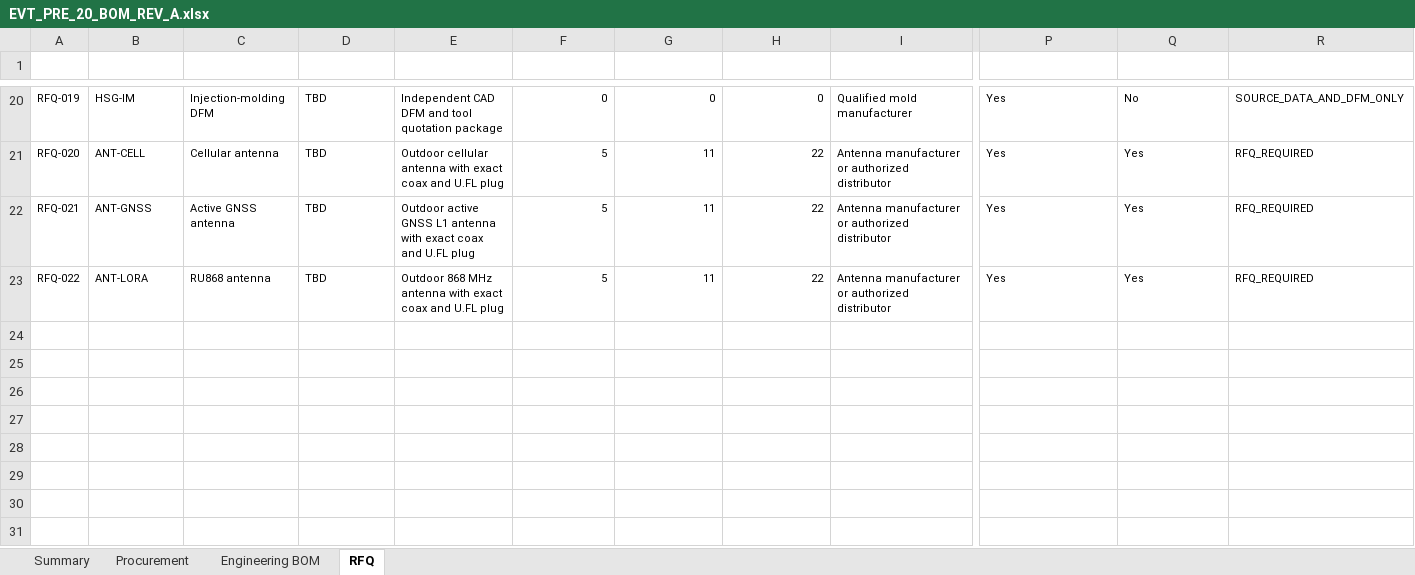
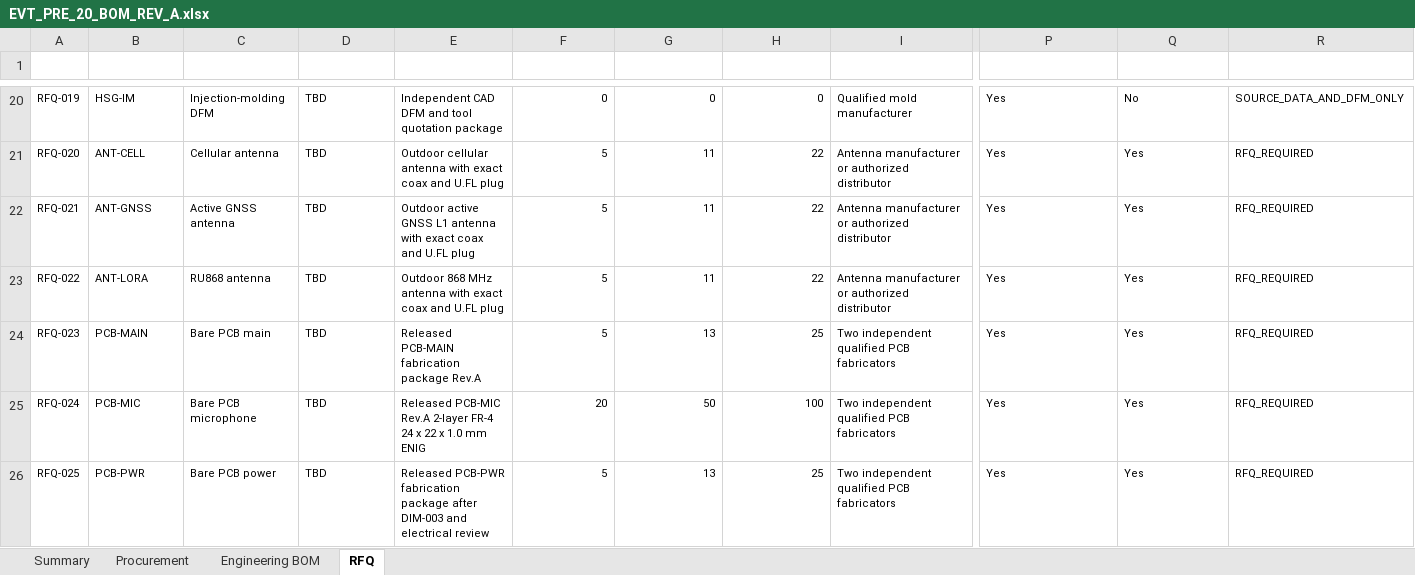
Before and after one commit to skif-ops/rs-zs-bpla, an Excel workbook: hardware/EVT_PRE_20_BOM_REV_A.xlsx, sheet RFQ, drawn as a sheet; only a part is shown, gaps mark what is left out; values as stored, in another font and other column widths than the file's, no borders; conditional formats and table styles not drawn; rows hold the shown columns only; the diff names each change by its address in the sheet, - before the commit and + after, or states it on an @@ line.

```diff
--- a/hardware/EVT_PRE_20_BOM_REV_A.xlsx (sheet RFQ)
+++ b/hardware/EVT_PRE_20_BOM_REV_A.xlsx (sheet RFQ)
+row 24: RFQ-023 | PCB-MAIN | Bare PCB main | TBD | Released PCB-MAIN fabrication package Rev.A | 5 | 13 | 25 | Two independent qualified PCB fabricators | Yes | Yes | RFQ_REQUIRED
+row 25: RFQ-024 | PCB-MIC | Bare PCB microphone | TBD | Released PCB-MIC Rev.A 2-layer FR-4 24 x 22 x 1.0 mm ENIG | 20 | 50 | 100 | Two independent qualified PCB fabricators | Yes | Yes | RFQ_REQUIRED
+row 26: RFQ-025 | PCB-PWR | Bare PCB power | TBD | Released PCB-PWR fabrication package after DIM-003 and electrical review | 5 | 13 | 25 | Two independent qualified PCB fabricators | Yes | Yes | RFQ_REQUIRED
```
Also changed, not shown: sheet Summary.
